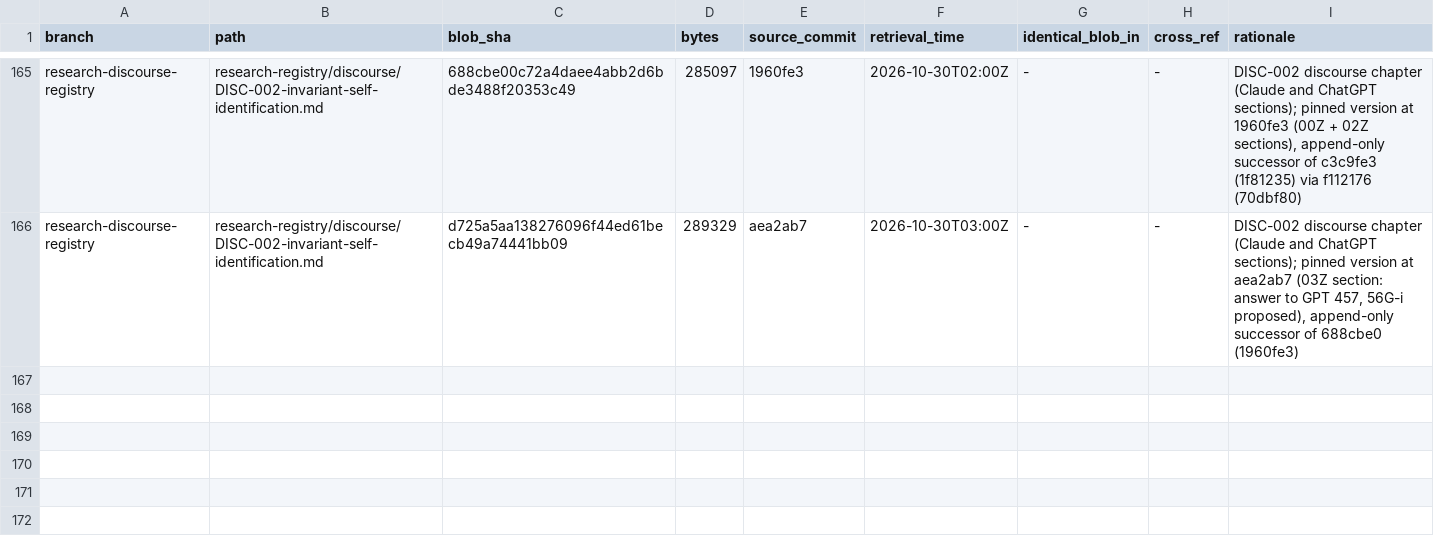
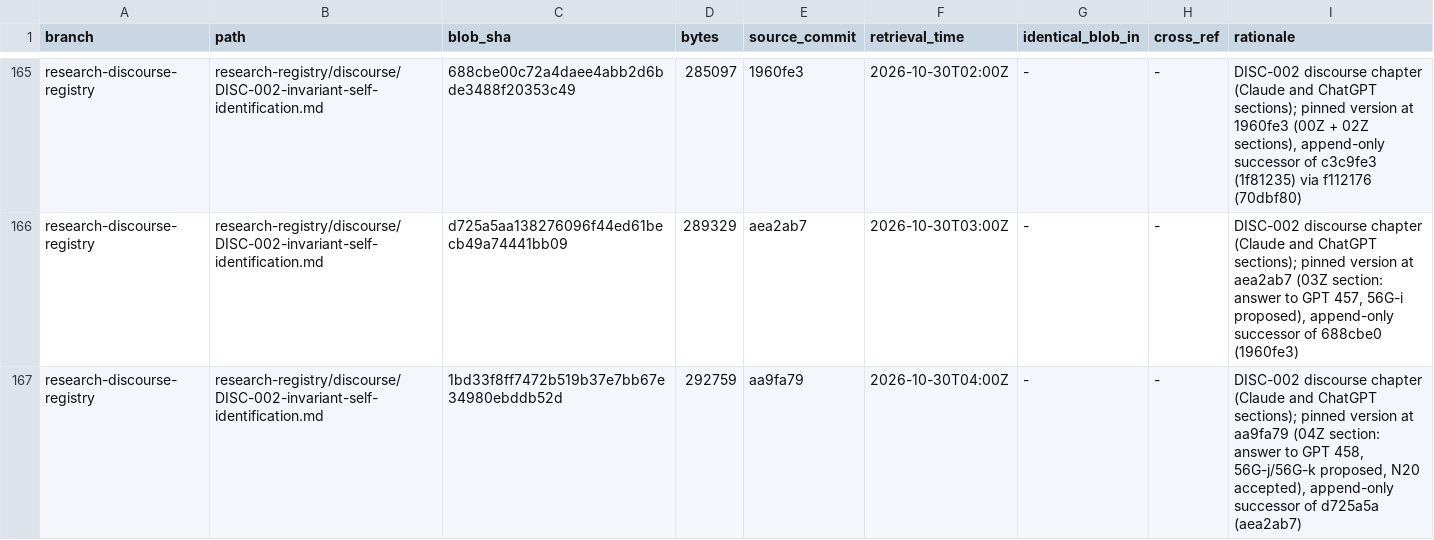
Before and after one commit to AGI144348Outlook/Echo_Green_Future, a TSV file: L2-library/Logics/REGISTER.tsv, drawn as a sheet; only a part is shown, gaps mark what is left out; the diff names each change by its address in the sheet, - before the commit and + after, or states it on an @@ line.

```diff
--- a/L2-library/Logics/REGISTER.tsv
+++ b/L2-library/Logics/REGISTER.tsv
+row 167: research-discourse-registry | research-registry/discourse/DISC-002-invariant-self-identification.md | 1bd33f8ff7472b519b37e7bb67e34980ebddb52d | 292759 | aa9fa79 | 2026-10-30T04:00Z | - | - | DISC-002 discourse chapter (Claude and ChatGPT sections); pinned version at aa9fa79 (04Z section: answer to GPT 458, 56G-j/56G-k proposed, N20 accepted), append-only successor of d725a5a (aea2ab7)
```
Also changed, not shown: 4 other files.
